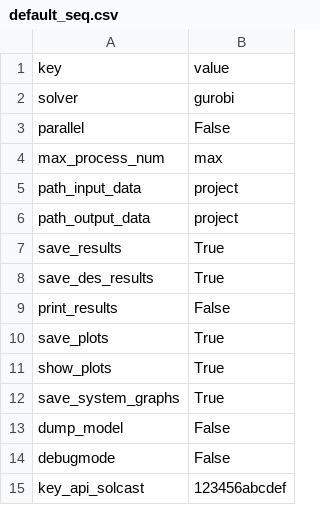
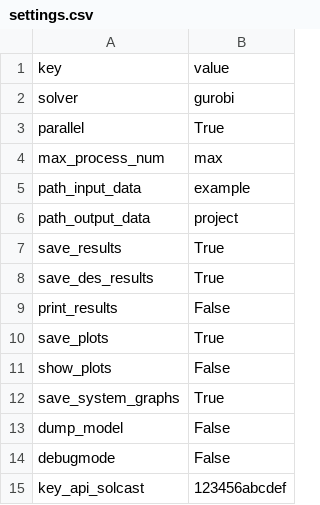
Before and after one commit to TUMFTM/REVOL-E-TION, a CSV file: example/settings.csv (was input/settings/default_seq.csv), drawn as a sheet.

```diff
--- a/input/settings/default_seq.csv
+++ b/example/settings.csv
@@ -2,5 +2,5 @@ key,value
 solver,gurobi
-parallel,False
+parallel,True
 max_process_num,max
-path_input_data,project
+path_input_data,example
 path_output_data,project
@@ -10,3 +10,3 @@ print_results,False
 save_plots,True
-show_plots,True
+show_plots,False
 save_system_graphs,True
```
Also changed, not shown: example/scenarios_example.csv, 18 other files.
